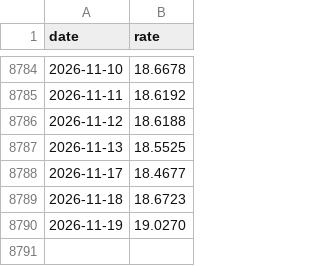
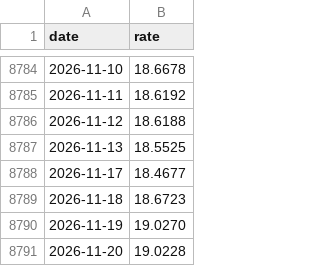
Before and after one commit to xavl369/currency_monitor, a CSV file: data/rates.csv, drawn as a sheet; only a part is shown, gaps mark what is left out; the diff names each change by its address in the sheet, - before the commit and + after, or states it on an @@ line.

```diff
--- a/data/rates.csv
+++ b/data/rates.csv
+row 8791: 2026-11-20 | 19.0228
```
